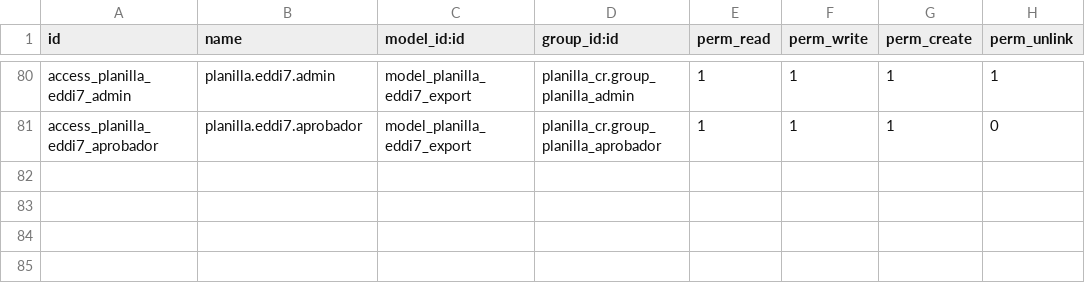
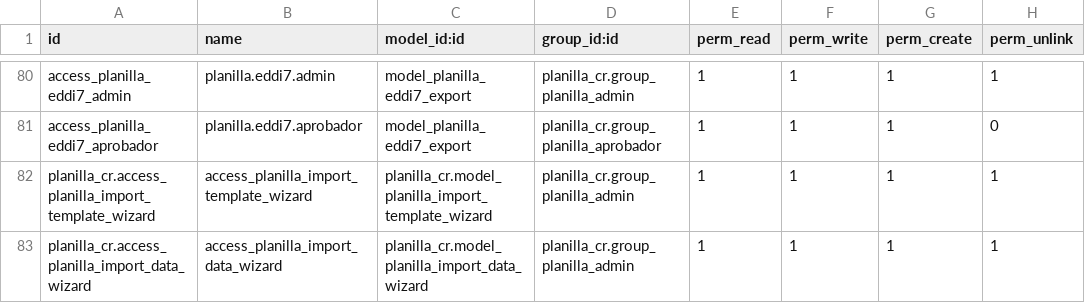
Before and after one commit to lfdomc/Planilla-Odoo-CR, a CSV file: planilla_cr/security/ir.model.access.csv, drawn as a sheet; only a part is shown, gaps mark what is left out.

```diff
--- a/planilla_cr/security/ir.model.access.csv
+++ b/planilla_cr/security/ir.model.access.csv
@@ -81 +81,3 @@ access_planilla_eddi7_admin,planilla.eddi7.admin,model_planilla_eddi7_export,pla
 access_planilla_eddi7_aprobador,planilla.eddi7.aprobador,model_planilla_eddi7_export,planilla_cr.group_planilla_aprobador,1,1,1,0
+planilla_cr.access_planilla_import_template_wizard,access_planilla_import_template_wizard,planilla_cr.model_planilla_import_template_wizard,planilla_cr.group_planilla_admin,1,1,1,1
+planilla_cr.access_planilla_import_data_wizard,access_planilla_import_data_wizard,planilla_cr.model_planilla_import_data_wizard,planilla_cr.group_planilla_admin,1,1,1,1
```
Also changed, not shown: 12 other files.
